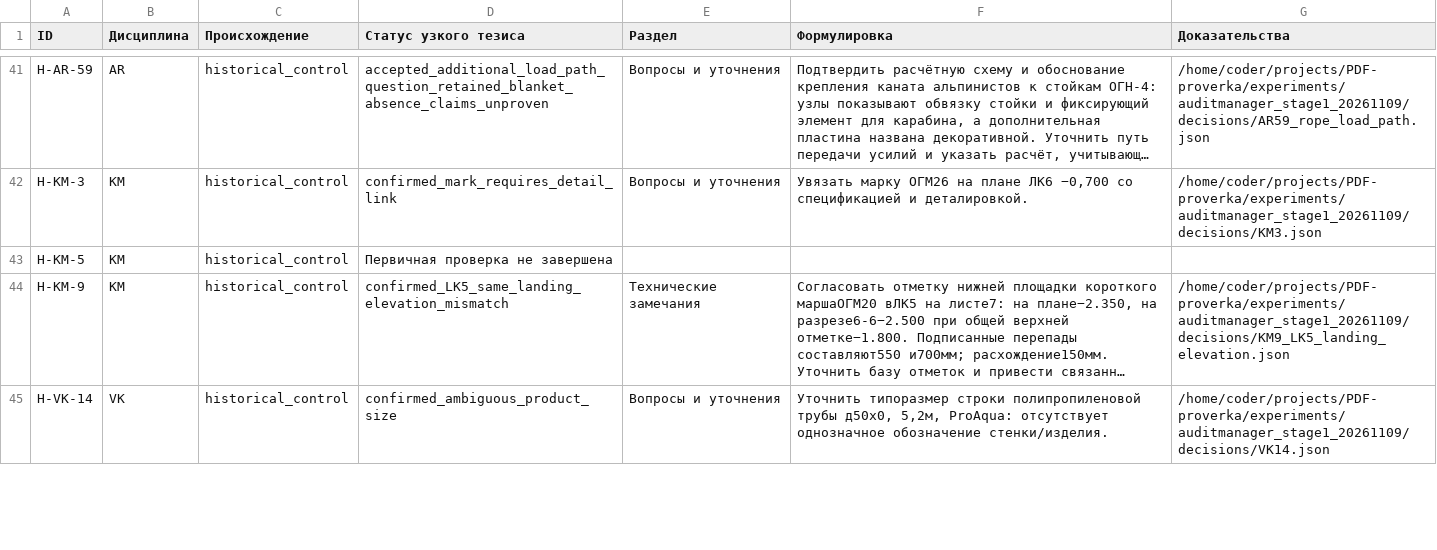
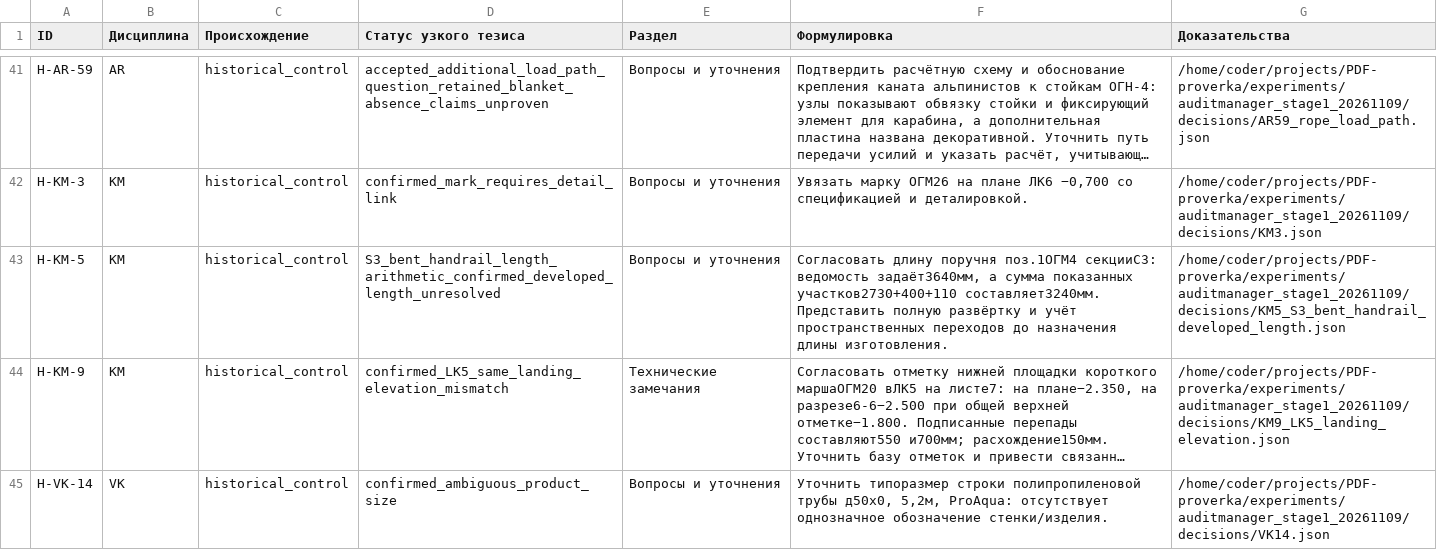
Before and after one commit to SU10KAZ/PDF-proverka, a CSV file: experiments/auditmanager_stage1_20261109/consolidated/Реестр_291.csv, drawn as a sheet; only a part is shown, gaps mark what is left out; long unchanged cells end in …; the diff names each change by its address in the sheet, - before the commit and + after, or states it on an @@ line.

```diff
--- a/experiments/auditmanager_stage1_20261109/consolidated/Реестр_291.csv
+++ b/experiments/auditmanager_stage1_20261109/consolidated/Реестр_291.csv
-D43 (Статус узкого тезиса): Первичная проверка не завершена
+D43 (Статус узкого тезиса): S3_bent_handrail_length_arithmetic_confirmed_developed_length_unresolved
-E43 (Раздел): (empty)
+E43 (Раздел): Вопросы и уточнения
-F43 (Формулировка): (empty)
+F43 (Формулировка): Согласовать длину поручня поз.1ОГМ4 секцииС3: ведомость задаёт3640мм, а сумма показанных участков2730+400+110 составляет3240мм. Представить полную развёртку и учёт пространственных переходов до назначения длины изготовления.
-G43 (Доказательства): (empty)
+G43 (Доказательства): /home/coder/projects/PDF-proverka/experiments/auditmanager_stage1_20261109/decisions/KM5_S3_bent_handrail_developed_length.json
```
Also changed, not shown: 5 other files.
